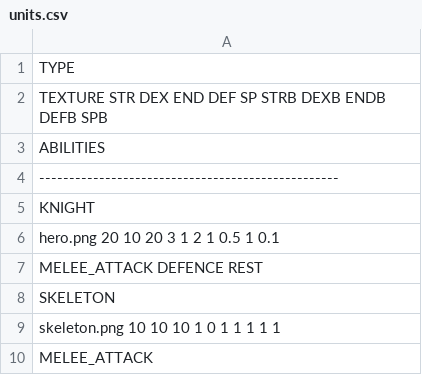
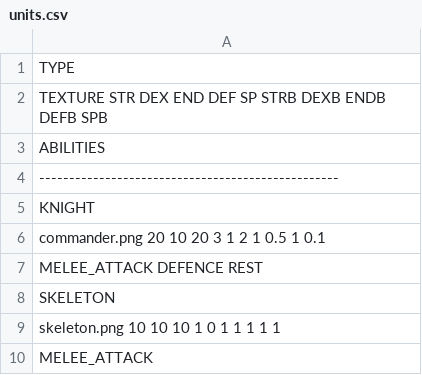
Before and after one commit to EvgeniiaVak/gu-libgdx-android-game, a CSV file: android/assets/units.csv, drawn as a sheet.

```diff
--- a/android/assets/units.csv
+++ b/android/assets/units.csv
@@ -5,3 +5,3 @@ ABILITIES
 KNIGHT
-hero.png 20 10 20 3 1 2 1 0.5 1 0.1
+commander.png 20 10 20 3 1 2 1 0.5 1 0.1
 MELEE_ATTACK DEFENCE REST
```
Also changed, not shown: 28 other files.
